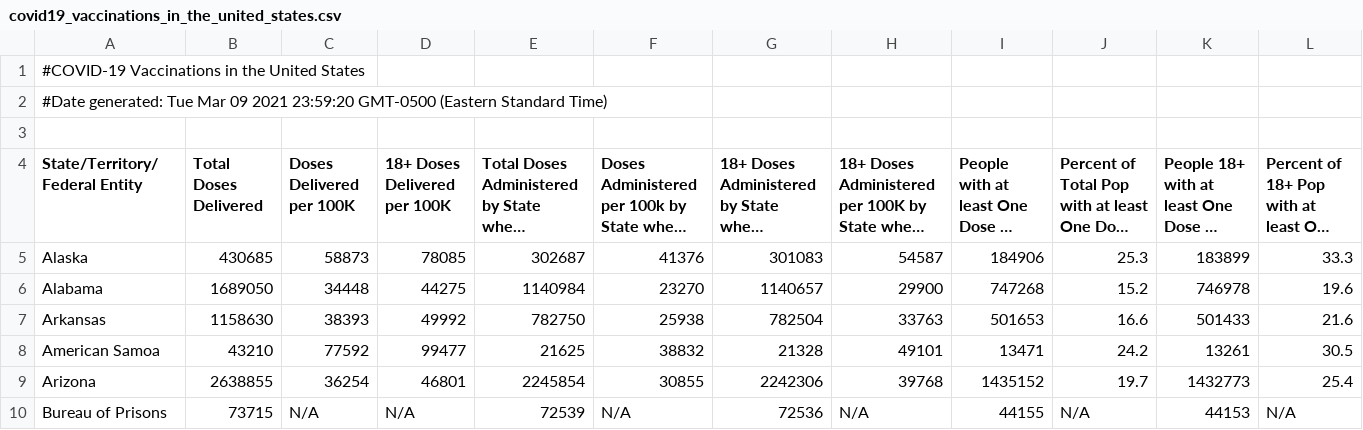
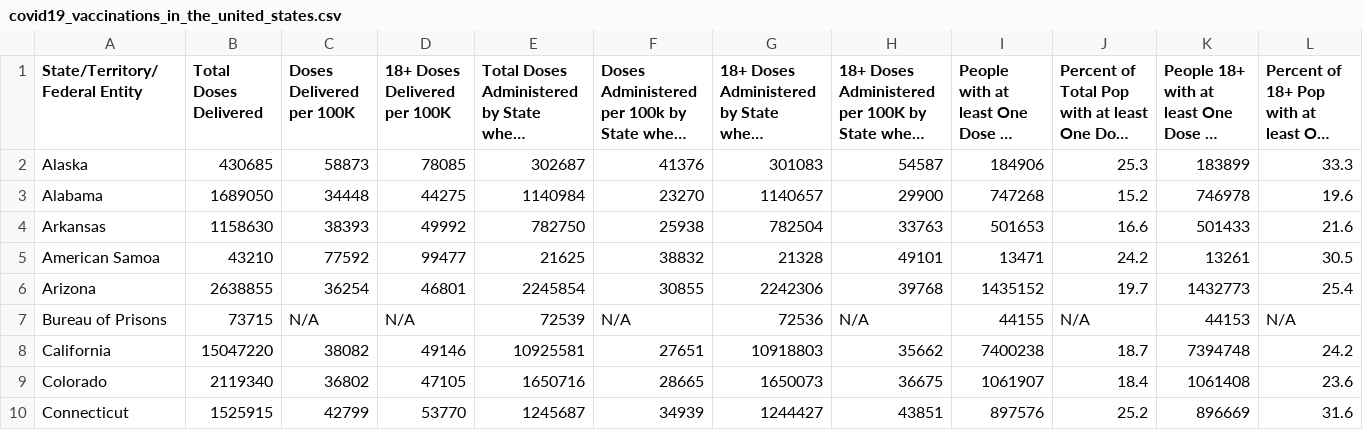
Before and after one commit to scott-petersen/Covid-Vaccines, a CSV file: covid19_vaccinations_in_the_united_states.csv, drawn as a sheet; only a part is shown; the shorter side is filled out with more unchanged rows; long unchanged cells end in …; rows hold the shown columns only; the diff names each change by its address in the sheet, - before the commit and + after, or states it on an @@ line.

Commit message:
Update covid19_vaccinations_in_the_united_states.csv

```diff
--- a/covid19_vaccinations_in_the_united_states.csv
+++ b/covid19_vaccinations_in_the_united_states.csv
-row 1: #COVID-19 Vaccinations in the United States
-row 2: #Date generated: Tue Mar 09 2021 23:59:20 GMT-0500 (Eastern Standard Time)
-row 3: (empty)
```
